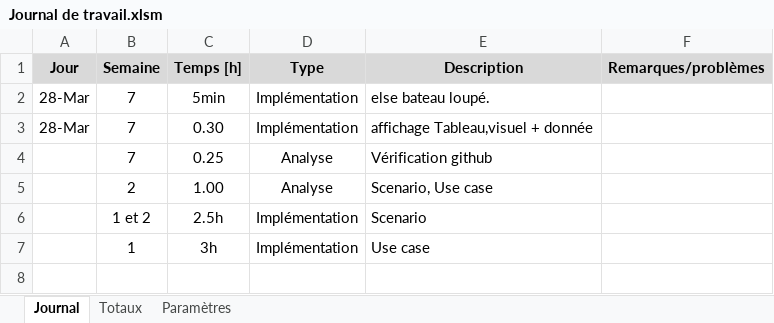
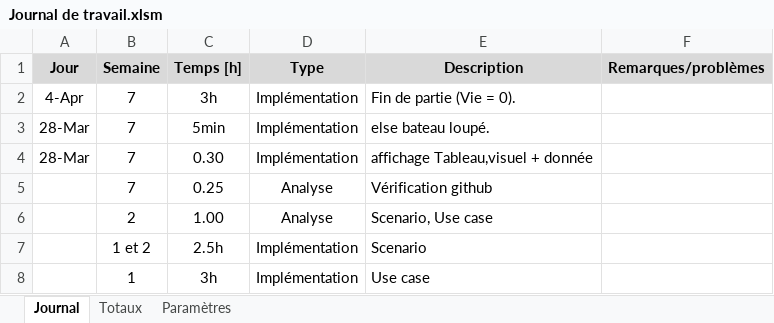
Before and after one commit to ArthurBourgue/ICT-431_Bourgue, an Excel workbook: Doc/Journal de travail.xlsm, sheet Journal, drawn as a sheet; values as stored, in another font and other column widths than the file's, no borders; charts and pictures not drawn; the diff names each change by its address in the sheet, - before the commit and + after, or states it on an @@ line.

Commit message:
Fin de partie
Ajout de la notion de "vie de la maquette" et ainsi finir la partie

```diff
--- a/Doc/Journal de travail.xlsm (sheet Journal)
+++ b/Doc/Journal de travail.xlsm (sheet Journal)
+row 2: 4-Apr | 7 | 3h | Implémentation | Fin de partie (Vie = 0).
```
Also changed, not shown: 7 other files.
